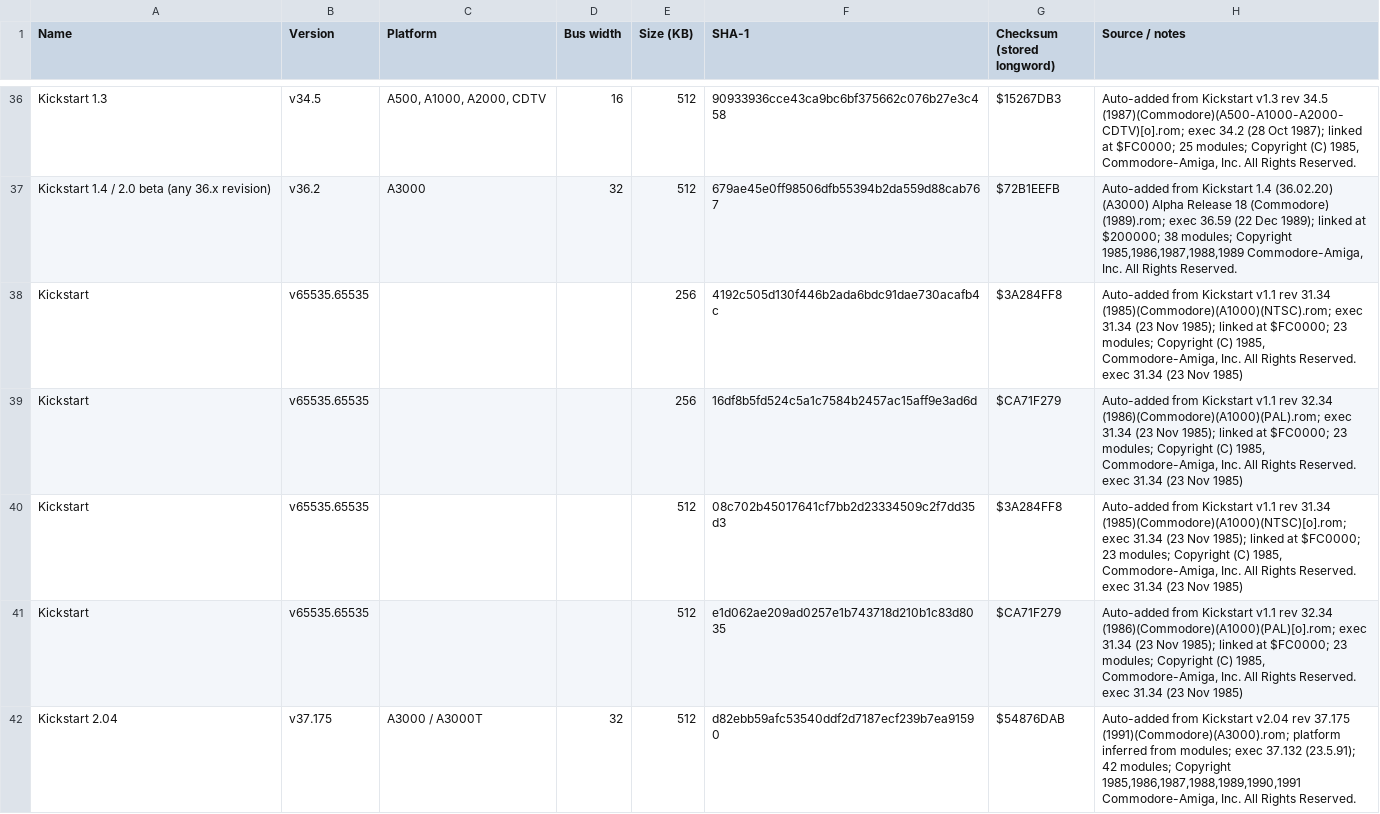
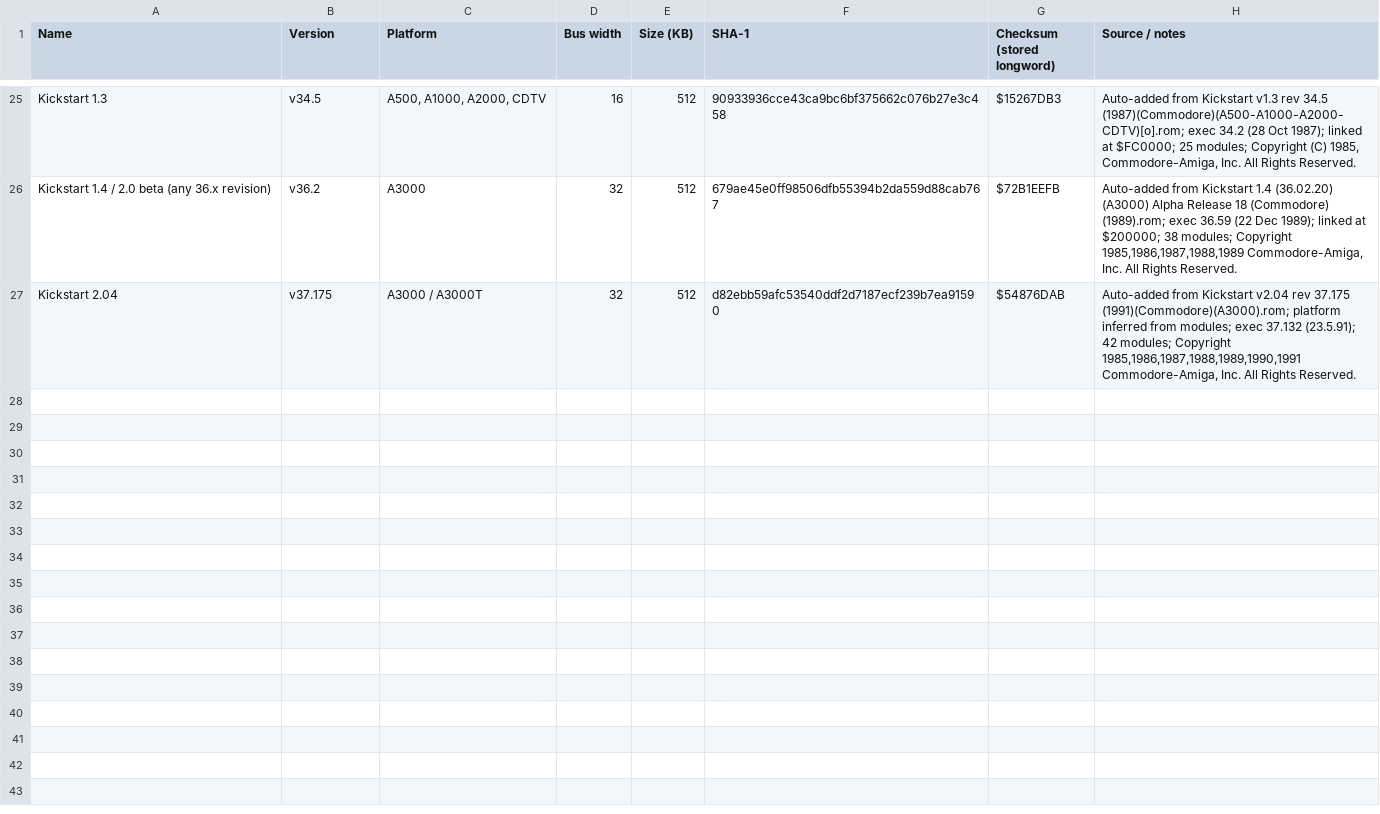
Before and after one commit to thepillock/kicktart, a CSV file: known-kickstarts.csv, drawn as a sheet; only a part is shown, gaps mark what is left out; the diff covers the shown part only.

Commit message:
Update known-kickstarts.csv

```diff
--- a/known-kickstarts.csv
+++ b/known-kickstarts.csv
@@ -37,6 +26,2 @@ Kickstart 1.3,v34.5,"A500, A1000, A2000, CDTV",16,512,90933936cce43ca9bc6bf37566
 Kickstart 1.4 / 2.0 beta (any 36.x revision),v36.2,A3000,32,512,679ae45e0ff98506dfb55394b2da559d88cab767,$72B1EEFB,"Auto-added from Kickstart 1.4 (36.02.20) (A3000) Alpha Release 18 (Commodore) (1989).rom; exec 36.59 (22 Dec 1989); linked at $200000; 38 modules; Copyright 1985,1986,1987,1988,1989 Commodore-Amiga, Inc. All Rights Reserved."
-Kickstart,v65535.65535,,,256,4192c505d130f446b2ada6bdc91dae730acafb4c,$3A284FF8,"Auto-added from Kickstart v1.1 rev 31.34 (1985)(Commodore)(A1000)(NTSC).rom; exec 31.34 (23 Nov 1985); linked at $FC0000; 23 modules; Copyright (C) 1985, Commodore-Amiga, Inc. All Rights Reserved. exec 31.34 (23 Nov 1985)"
-Kickstart,v65535.65535,,,256,16df8b5fd524c5a1c7584b2457ac15aff9e3ad6d,$CA71F279,"Auto-added from Kickstart v1.1 rev 32.34 (1986)(Commodore)(A1000)(PAL).rom; exec 31.34 (23 Nov 1985); linked at $FC0000; 23 modules; Copyright (C) 1985, Commodore-Amiga, Inc. All Rights Reserved. exec 31.34 (23 Nov 1985)"
-Kickstart,v65535.65535,,,512,08c702b45017641cf7bb2d23334509c2f7dd35d3,$3A284FF8,"Auto-added from Kickstart v1.1 rev 31.34 (1985)(Commodore)(A1000)(NTSC)[o].rom; exec 31.34 (23 Nov 1985); linked at $FC0000; 23 modules; Copyright (C) 1985, Commodore-Amiga, Inc. All Rights Reserved. exec 31.34 (23 Nov 1985)"
-Kickstart,v65535.65535,,,512,e1d062ae209ad0257e1b743718d210b1c83d8035,$CA71F279,"Auto-added from Kickstart v1.1 rev 32.34 (1986)(Commodore)(A1000)(PAL)[o].rom; exec 31.34 (23 Nov 1985); linked at $FC0000; 23 modules; Copyright (C) 1985, Commodore-Amiga, Inc. All Rights Reserved. exec 31.34 (23 Nov 1985)"
 Kickstart 2.04,v37.175,A3000 / A3000T,32,512,d82ebb59afc53540ddf2d7187ecf239b7ea91590,$54876DAB,"Auto-added from Kickstart v2.04 rev 37.175 (1991)(Commodore)(A3000).rom; platform inferred from modules; exec 37.132 (23.5.91); 42 modules; Copyright 1985,1986,1987,1988,1989,1990,1991 Commodore-Amiga, Inc. All Rights Reserved."
```
Also changed, not shown: 11 removed rows and 7 edited cells elsewhere in this file.
